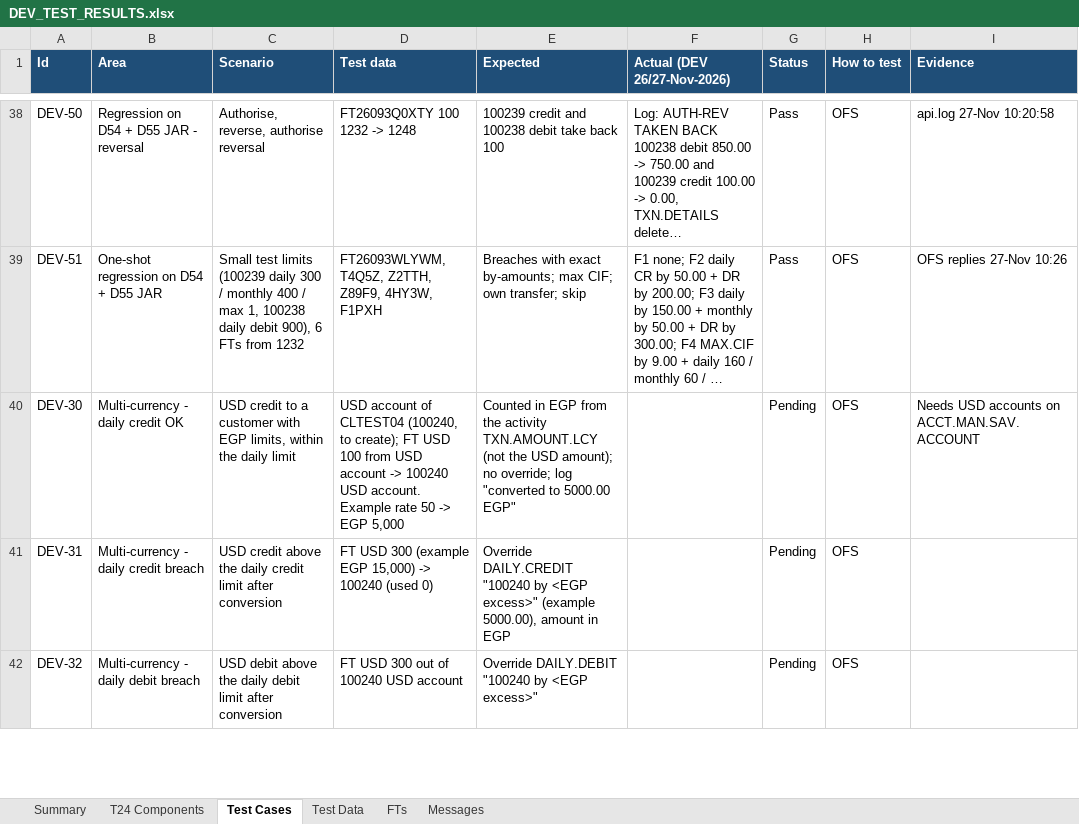
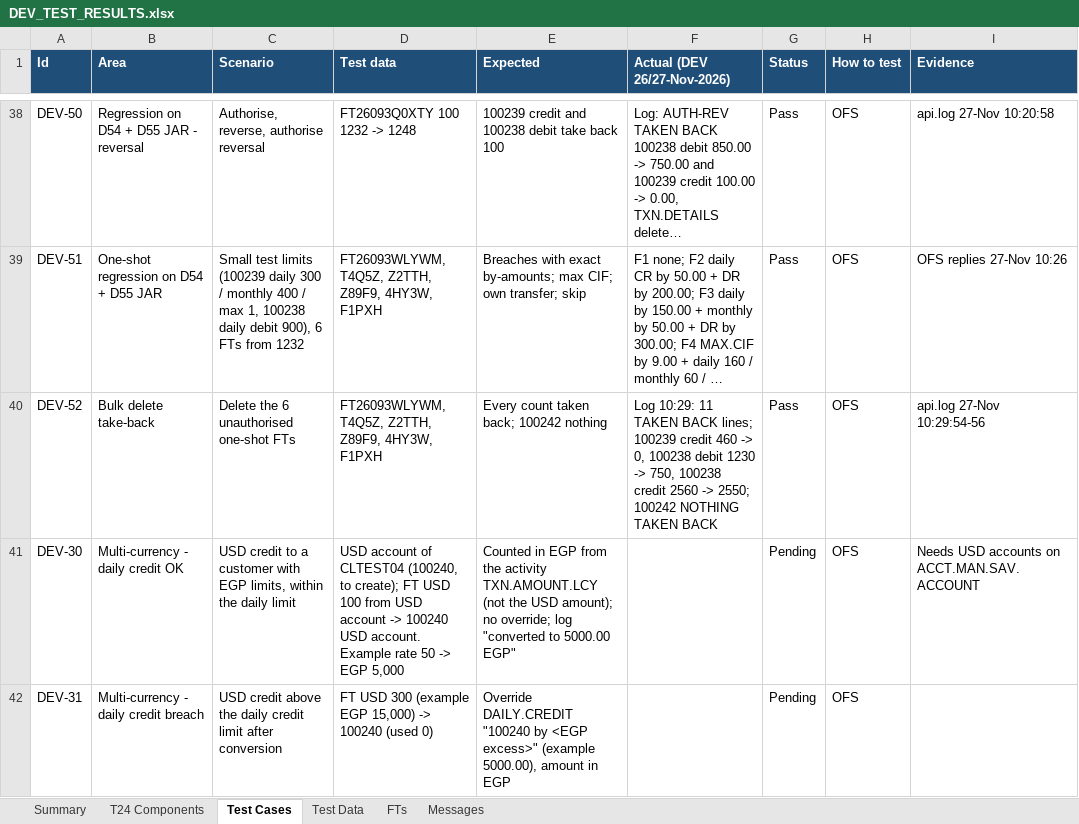
Before and after one commit to shunmugarajag/ALBECustomerLimitClaude, an Excel workbook: docs/DEV_TEST_RESULTS.xlsx, sheet Test Cases, drawn as a sheet; only a part is shown, gaps mark what is left out; the shorter side is filled out with more unchanged rows; long unchanged cells end in …; values as stored, in another font and other column widths than the file's, no borders; conditional formats not drawn; the diff names each change by its address in the sheet, - before the commit and + after, or states it on an @@ line.

```diff
--- a/docs/DEV_TEST_RESULTS.xlsx (sheet Test Cases)
+++ b/docs/DEV_TEST_RESULTS.xlsx (sheet Test Cases)
+row 40: DEV-52 | Bulk delete take-back | Delete the 6 unauthorised one-shot FTs | FT26093WLYWM, T4Q5Z, Z2TTH, Z89F9, 4HY3W, F1PXH | Every count taken back; 100242 nothing | Log 10:29: 11 TAKEN BACK lines; 100239 credit 460 -> 0, 100238 debit 1230 -> 750, 100238 credit 2560 -> 2550; 100242 NOTHING TAKEN BACK | Pass | OFS | api.log 27-Nov 10:29:54-56
```
Also changed, not shown: sheet Summary, formulas that keep their value, 1 other file.
